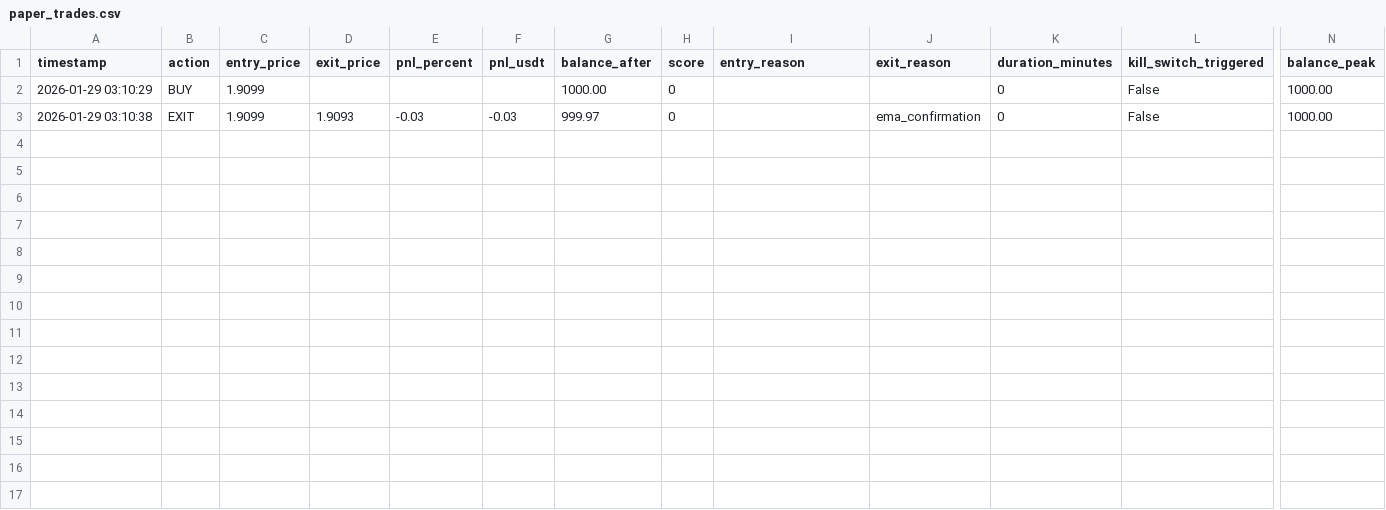
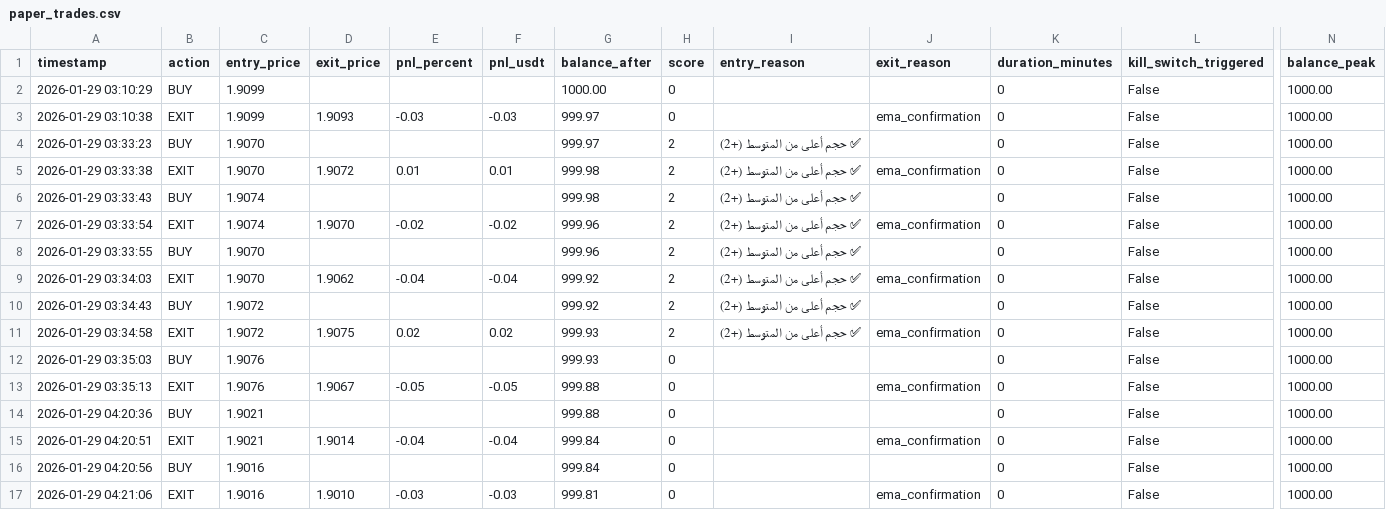
Before and after one commit to sam71Altman/xrp-trading, a CSV file: paper_trades.csv, drawn as a sheet; only a part is shown, gaps mark what is left out; rows hold the shown columns only; the diff names each change by its address in the sheet, - before the commit and + after, or states it on an @@ line.

```diff
--- a/paper_trades.csv
+++ b/paper_trades.csv
+row 4: 2026-01-29 03:33:23 | BUY | 1.9070 |  |  |  | 999.97 | 2 | ✅ حجم أعلى من المتوسط (+2) |  | 0 | False | 1000.00
+row 5: 2026-01-29 03:33:38 | EXIT | 1.9070 | 1.9072 | 0.01 | 0.01 | 999.98 | 2 | ✅ حجم أعلى من المتوسط (+2) | ema_confirmation | 0 | False | 1000.00
+row 6: 2026-01-29 03:33:43 | BUY | 1.9074 |  |  |  | 999.98 | 2 | ✅ حجم أعلى من المتوسط (+2) |  | 0 | False | 1000.00
+row 7: 2026-01-29 03:33:54 | EXIT | 1.9074 | 1.9070 | -0.02 | -0.02 | 999.96 | 2 | ✅ حجم أعلى من المتوسط (+2) | ema_confirmation | 0 | False | 1000.00
+row 8: 2026-01-29 03:33:55 | BUY | 1.9070 |  |  |  | 999.96 | 2 | ✅ حجم أعلى من المتوسط (+2) |  | 0 | False | 1000.00
+row 9: 2026-01-29 03:34:03 | EXIT | 1.9070 | 1.9062 | -0.04 | -0.04 | 999.92 | 2 | ✅ حجم أعلى من المتوسط (+2) | ema_confirmation | 0 | False | 1000.00
+row 10: 2026-01-29 03:34:43 | BUY | 1.9072 |  |  |  | 999.92 | 2 | ✅ حجم أعلى من المتوسط (+2) |  | 0 | False | 1000.00
+row 11: 2026-01-29 03:34:58 | EXIT | 1.9072 | 1.9075 | 0.02 | 0.02 | 999.93 | 2 | ✅ حجم أعلى من المتوسط (+2) | ema_confirmation | 0 | False | 1000.00
+row 12: 2026-01-29 03:35:03 | BUY | 1.9076 |  |  |  | 999.93 | 0 |  |  | 0 | False | 1000.00
+row 13: 2026-01-29 03:35:13 | EXIT | 1.9076 | 1.9067 | -0.05 | -0.05 | 999.88 | 0 |  | ema_confirmation | 0 | False | 1000.00
+row 14: 2026-01-29 04:20:36 | BUY | 1.9021 |  |  |  | 999.88 | 0 |  |  | 0 | False | 1000.00
+row 15: 2026-01-29 04:20:51 | EXIT | 1.9021 | 1.9014 | -0.04 | -0.04 | 999.84 | 0 |  | ema_confirmation | 0 | False | 1000.00
+row 16: 2026-01-29 04:20:56 | BUY | 1.9016 |  |  |  | 999.84 | 0 |  |  | 0 | False | 1000.00
+row 17: 2026-01-29 04:21:06 | EXIT | 1.9016 | 1.9010 | -0.03 | -0.03 | 999.81 | 0 |  | ema_confirmation | 0 | False | 1000.00
```
Also changed, not shown: trades.csv, 3 other files.
